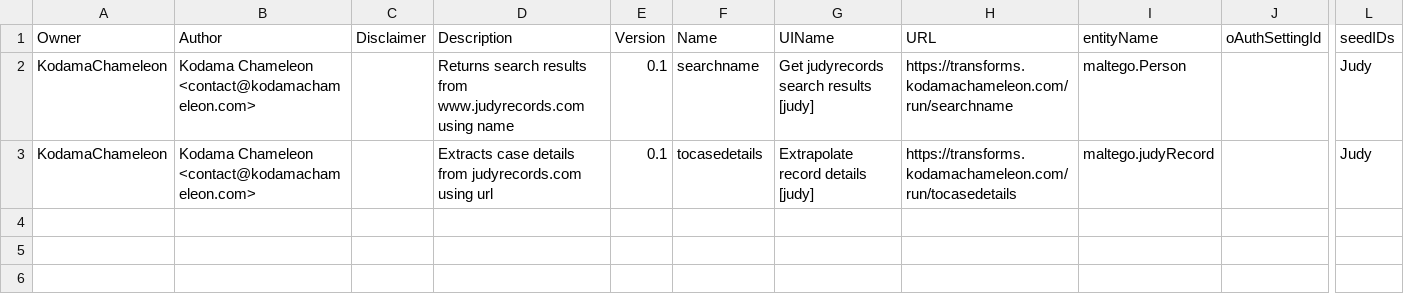
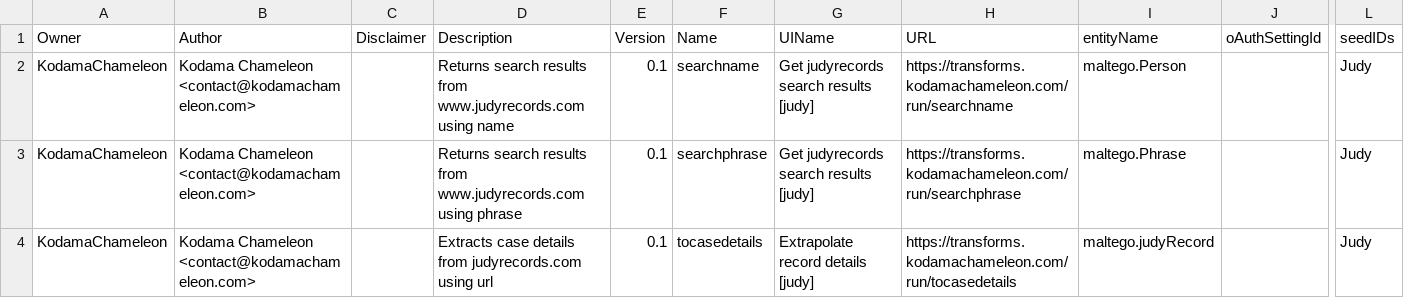
Before and after one commit to kodamaChameleon/judy-maltego, a CSV file: transforms.csv, drawn as a sheet; only a part is shown, gaps mark what is left out; rows hold the shown columns only; the diff names each change by its address in the sheet, - before the commit and + after, or states it on an @@ line.

Commit message:
Error handling and search phrase

```diff
--- a/transforms.csv
+++ b/transforms.csv
+row 3: KodamaChameleon | Kodama Chameleon <contact@kodamachameleon.com> |  | Returns search results from www.judyrecords.com using phrase | 0.1 | searchphrase | Get judyrecords search results [judy] | https://transforms.kodamachameleon.com/run/searchphrase | maltego.Phrase |  | Judy
```
Also changed, not shown: 3 other files.
